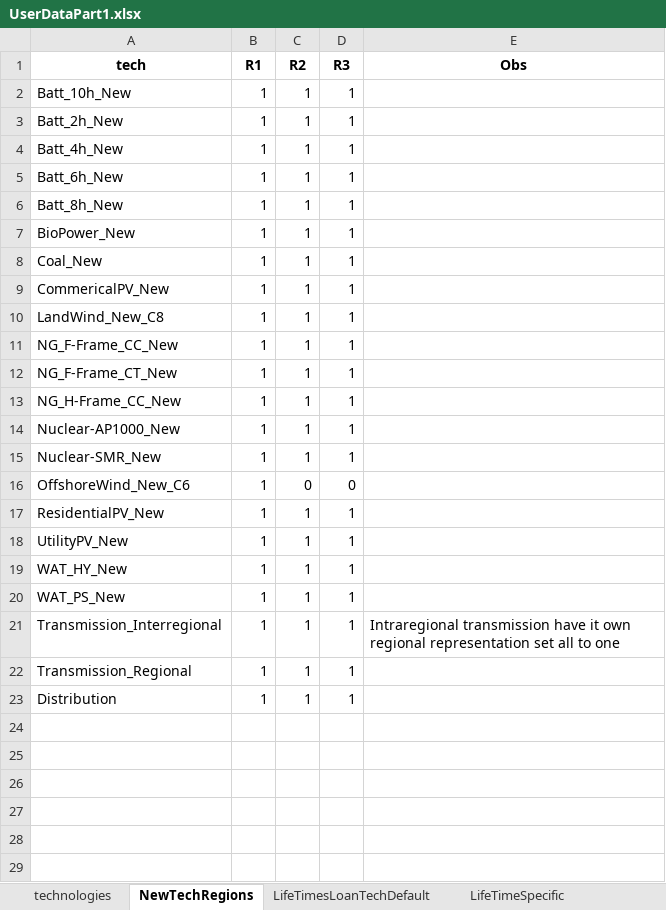
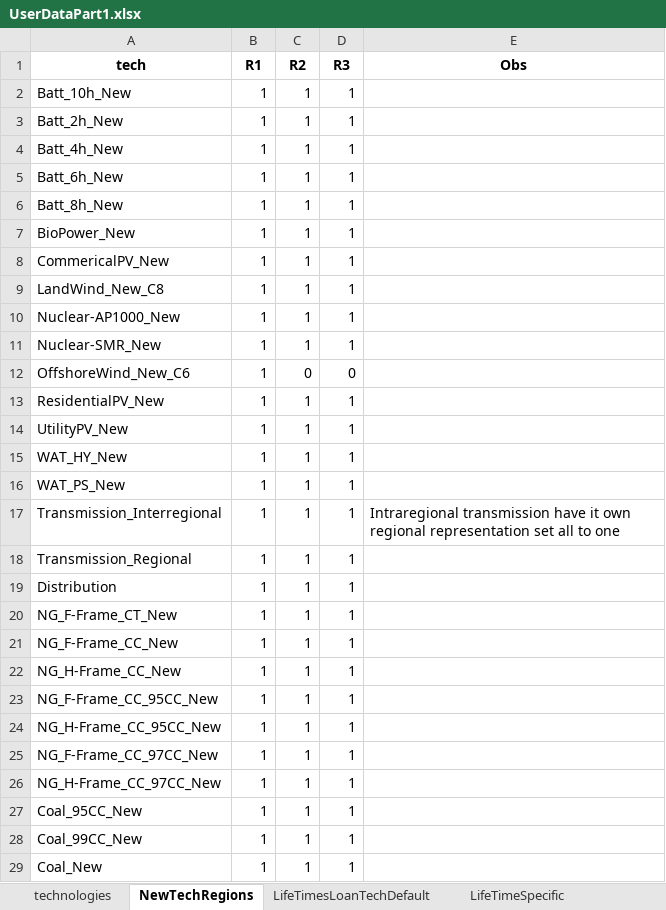
Before and after one commit to vaduraes/TemoaHurricane_V2, an Excel workbook: CreateBaseDeck/ExcelUserData/UserDataPart1.xlsx, sheet NewTechRegions, drawn as a sheet; values as stored, in another font and other column widths than the file's, no borders; the diff names each change by its address in the sheet, - before the commit and + after, or states it on an @@ line.

```diff
--- a/CreateBaseDeck/ExcelUserData/UserDataPart1.xlsx (sheet NewTechRegions)
+++ b/CreateBaseDeck/ExcelUserData/UserDataPart1.xlsx (sheet NewTechRegions)
@@ row 12 moved to row 20: NG_F-Frame_CT_New @@
@@ row 11 moved to row 21: NG_F-Frame_CC_New @@
@@ row 13 moved to row 22: NG_H-Frame_CC_New @@
+row 23: NG_F-Frame_CC_95CC_New | 1 | 1 | 1
+row 24: NG_H-Frame_CC_95CC_New | 1 | 1 | 1
+row 25: NG_F-Frame_CC_97CC_New | 1 | 1 | 1
+row 26: NG_H-Frame_CC_97CC_New | 1 | 1 | 1
+row 27: Coal_95CC_New | 1 | 1 | 1
+row 28: Coal_99CC_New | 1 | 1 | 1
@@ row 8 moved to row 29: Coal_New @@
```
Also changed, not shown: sheet CostFixed, sheet CostVariable, sheet CostInvest, sheet LifeTimesLoanTechDefault, sheet technologies, CreateBaseDeck/ExcelUserData/Temporary_ToHelpBuildDecks/TMP_ExistingCapacity_UniqueTechNameLv1.xlsx, CreateBaseDeck/ExcelUserData/Temporary_ToHelpBuildDecks/TMP_ExistingCapacity_UniqueTechNameLv2.xlsx, 2 other files.
